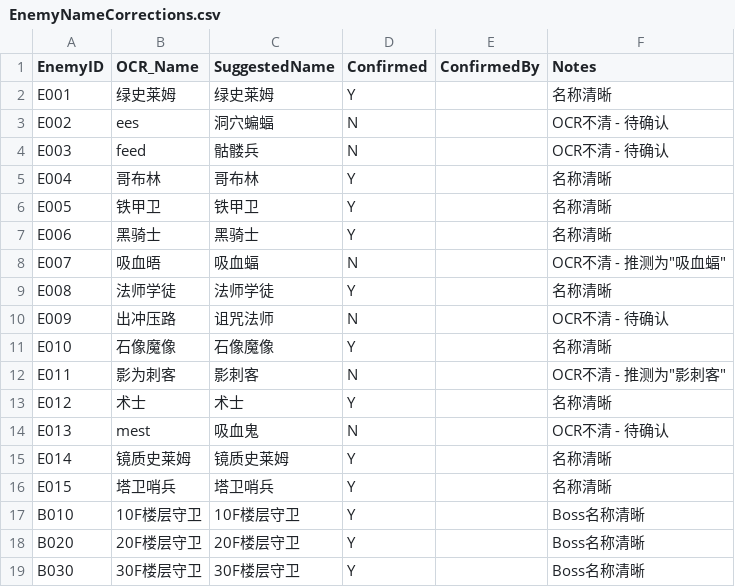
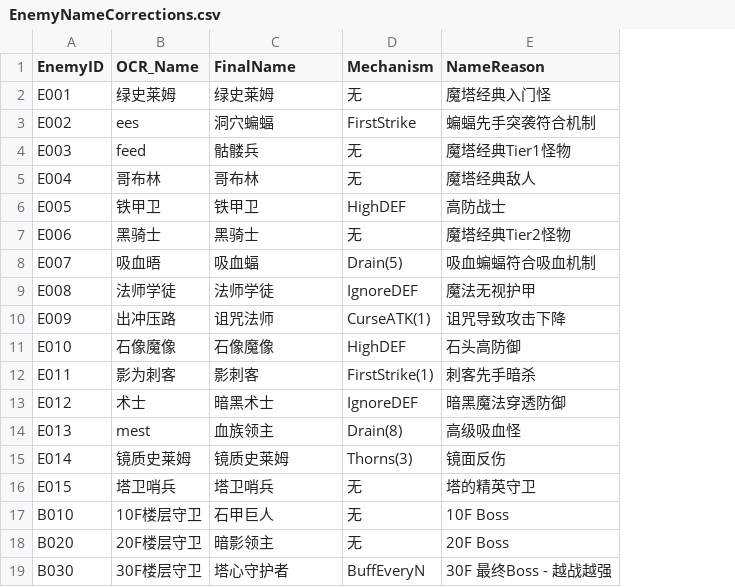
Before and after one commit to yuanzhengjie/-Echoes_of_the_Inverted_Tower_doc, a CSV file: converted/EnemyNameCorrections.csv, drawn as a sheet; removed rows and columns are numbered as before the commit, all else as after; the diff names each change by its address in the sheet, - before the commit and + after, or states it on an @@ line.

Commit message:
feat: 完成所有配置文件的数值设计
- PlayerConfig.csv: 设计玩家初始属性 (HP=1000, ATK=10, DEF=10, KeyY=1)
- ShopOffers.csv: 设计3层商店价格体系 (5F/15F/25F)
- DoorConfig.csv: 确认门消耗规则 (1钥匙=1门)
- EnemyNameCorrections.csv: 设计敌人中文名称 (匹配机制特性)
- enemies.csv: 应用新敌人名称到主数据表

```diff
--- a/converted/EnemyNameCorrections.csv
+++ b/converted/EnemyNameCorrections.csv
-column D (Confirmed), rows 2-19: Y | N | N | Y | Y | Y | N | Y | N | Y | N | Y | N | Y | Y | Y | Y | Y
-column E (ConfirmedBy), empty
-column F (Notes), rows 2-19: 名称清晰 | OCR不清 - 待确认 | OCR不清 - 待确认 | 名称清晰 | 名称清晰 | 名称清晰 | OCR不清 - 推测为"吸血蝠" | 名称清晰 | OCR不清 - 待确认 | 名称清晰 | OCR不清 - 推测为"影刺客" | 名称清晰 | OCR不清 - 待确认 | 名称清晰 | 名称清晰 | Boss名称清晰 | Boss名称清晰 | Boss名称清晰
+column D (Mechanism), rows 2-19: 无 | FirstStrike | 无 | 无 | HighDEF | 无 | Drain(5) | IgnoreDEF | CurseATK(1) | HighDEF | FirstStrike(1) | IgnoreDEF | Drain(8) | Thorns(3) | 无 | 无 | 无 | BuffEveryN
+column E (NameReason), rows 2-19: 魔塔经典入门怪 | 蝙蝠先手突袭符合机制 | 魔塔经典Tier1怪物 | 魔塔经典敌人 | 高防战士 | 魔塔经典Tier2怪物 | 吸血蝙蝠符合吸血机制 | 魔法无视护甲 | 诅咒导致攻击下降 | 石头高防御 | 刺客先手暗杀 | 暗黑魔法穿透防御 | 高级吸血怪 | 镜面反伤 | 塔的精英守卫 | 10F Boss | 20F Boss | 30F 最终Boss - 越战越强
-C1: SuggestedName
+C1: FinalName
-C13 (FinalName): 术士
+C13 (FinalName): 暗黑术士
-C14 (FinalName): 吸血鬼
+C14 (FinalName): 血族领主
-C17 (FinalName): 10F楼层守卫
+C17 (FinalName): 石甲巨人
-C18 (FinalName): 20F楼层守卫
+C18 (FinalName): 暗影领主
-C19 (FinalName): 30F楼层守卫
+C19 (FinalName): 塔心守护者
```
Also changed, not shown: converted/DoorConfig.csv, converted/PlayerConfig.csv, 2 other files.
